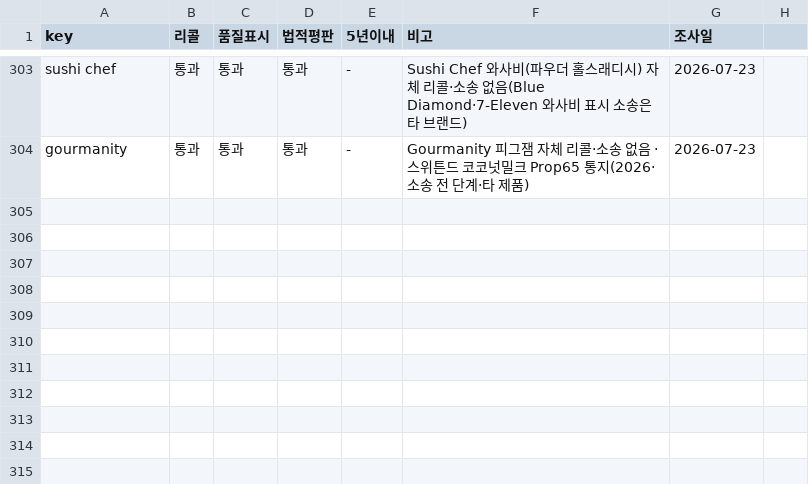
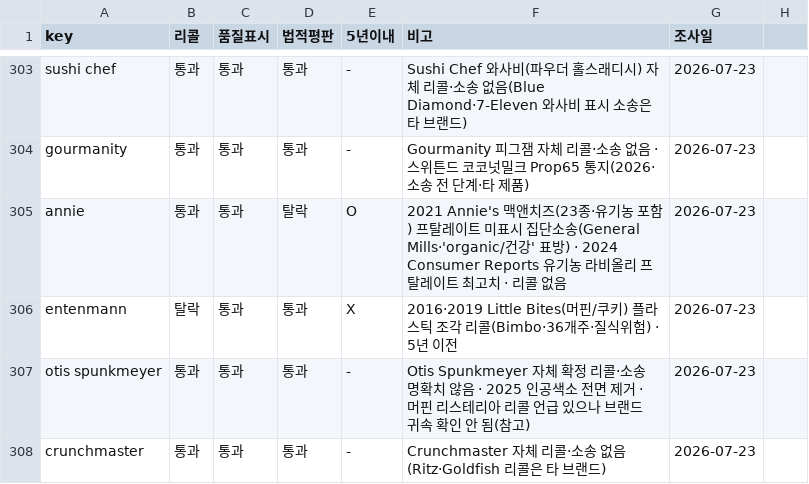
Before and after one commit to minseokedwardchoi-cmyk/costco-label-ocr, a CSV file: brand-verify/brand_verify.csv, drawn as a sheet; only a part is shown, gaps mark what is left out; the diff names each change by its address in the sheet, - before the commit and + after, or states it on an @@ line.

```diff
--- a/brand-verify/brand_verify.csv
+++ b/brand-verify/brand_verify.csv
+row 305: annie | 통과 | 통과 | 탈락 | O | 2021 Annie's 맥앤치즈(23종·유기농 포함) 프탈레이트 미표시 집단소송(General Mills·'organic/건강' 표방) · 2024 Consumer Reports 유기농 라비올리 프탈레이트 최고치 · 리콜 없음 | 2026-07-23
+row 306: entenmann | 탈락 | 통과 | 통과 | X | 2016·2019 Little Bites(머핀/쿠키) 플라스틱 조각 리콜(Bimbo·36개주·질식위험) · 5년 이전 | 2026-07-23
+row 307: otis spunkmeyer | 통과 | 통과 | 통과 | - | Otis Spunkmeyer 자체 확정 리콜·소송 명확치 않음 · 2025 인공색소 전면 제거 · 머핀 리스테리아 리콜 언급 있으나 브랜드 귀속 확인 안 됨(참고) | 2026-07-23
+row 308: crunchmaster | 통과 | 통과 | 통과 | - | Crunchmaster 자체 리콜·소송 없음(Ritz·Goldfish 리콜은 타 브랜드) | 2026-07-23
```
